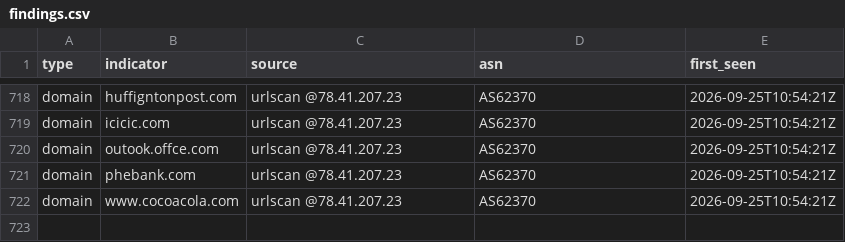
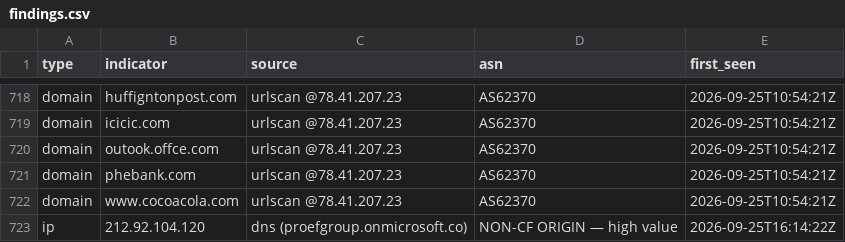
Before and after one commit to malek-alhu/marketplace-phaas-tracker, a CSV file: monitor/findings.csv, drawn as a sheet; only a part is shown, gaps mark what is left out.

```diff
--- a/monitor/findings.csv
+++ b/monitor/findings.csv
@@ -722 +722,2 @@ domain,phebank.com,urlscan @78.41.207.23,AS62370,2026-09-25T10:54:21Z
 domain,www.cocoacola.com,urlscan @78.41.207.23,AS62370,2026-09-25T10:54:21Z
+ip,212.92.104.120,dns (proefgroup.onmicrosoft.co),NON-CF ORIGIN — high value,2026-09-25T16:14:22Z
```
Also changed, not shown: monitor/discovered.csv, 2 other files.
